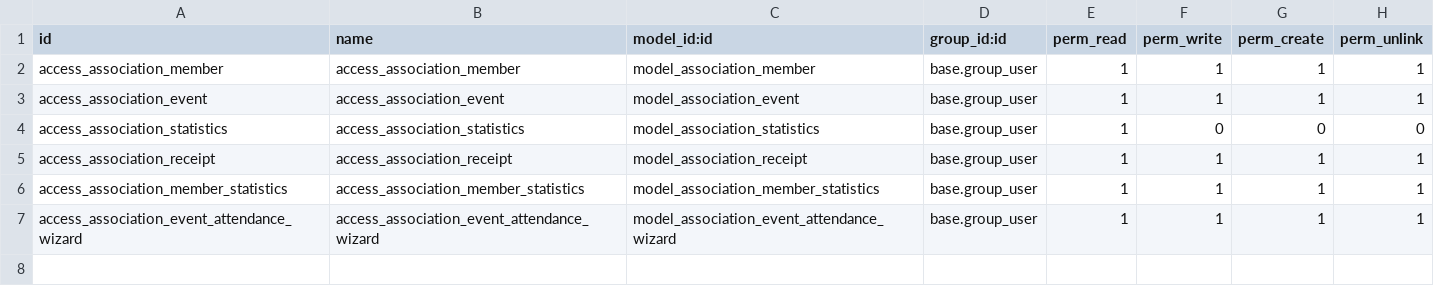
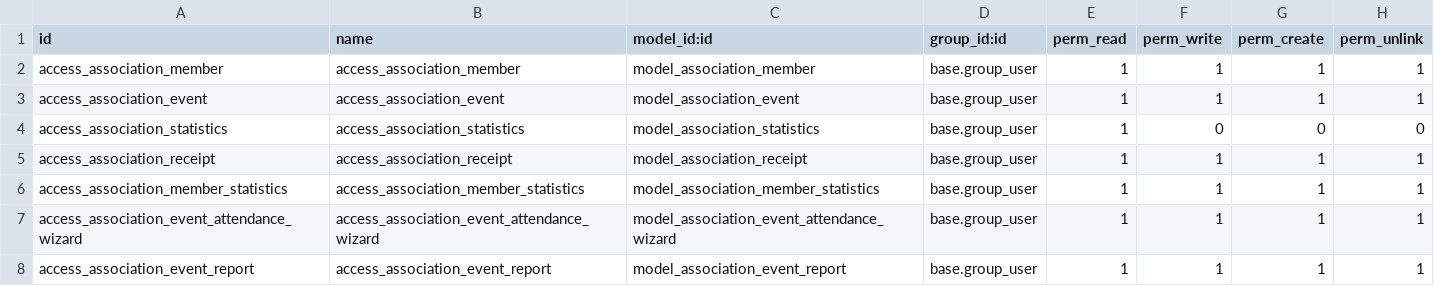
Before and after one commit to NeverslowLVII/odoo, a CSV file: addons/association_management/security/ir.model.access.csv, drawn as a sheet; the diff names each change by its address in the sheet, - before the commit and + after, or states it on an @@ line.

```diff
--- a/addons/association_management/security/ir.model.access.csv
+++ b/addons/association_management/security/ir.model.access.csv
+row 8: access_association_event_report | access_association_event_report | model_association_event_report | base.group_user | 1 | 1 | 1 | 1
```
Also changed, not shown: 20 other files.
